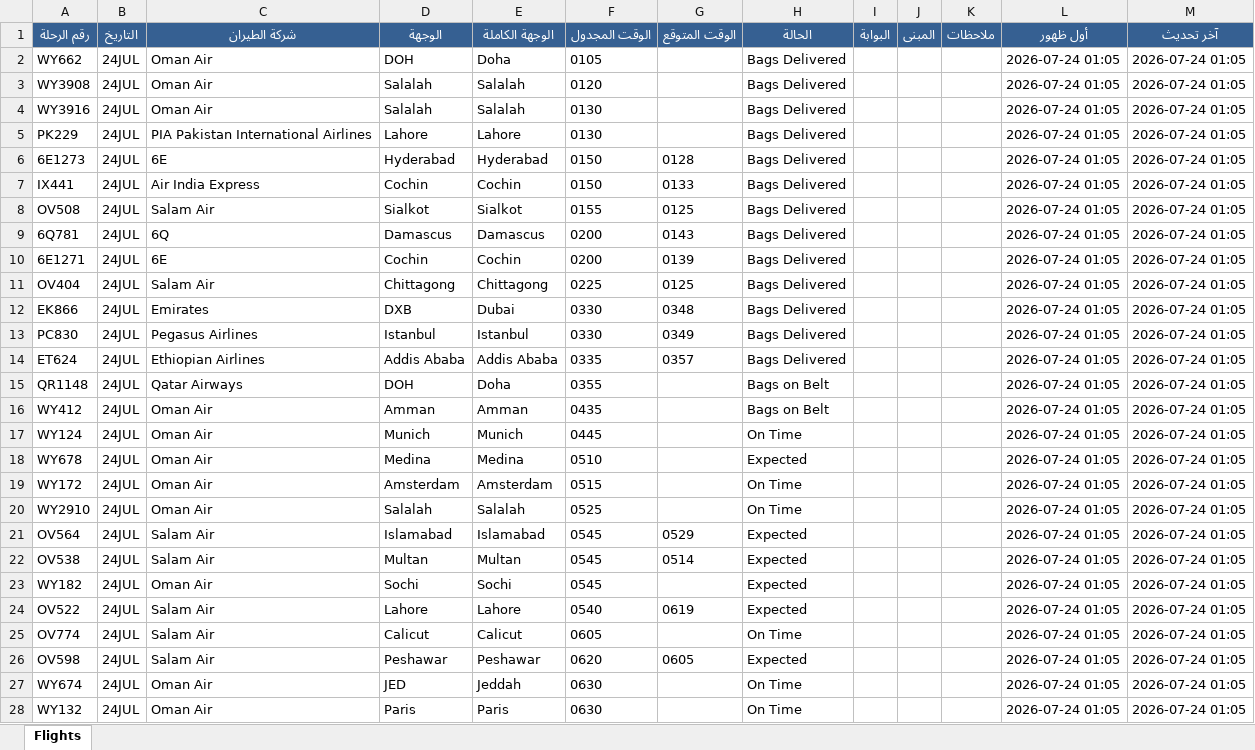
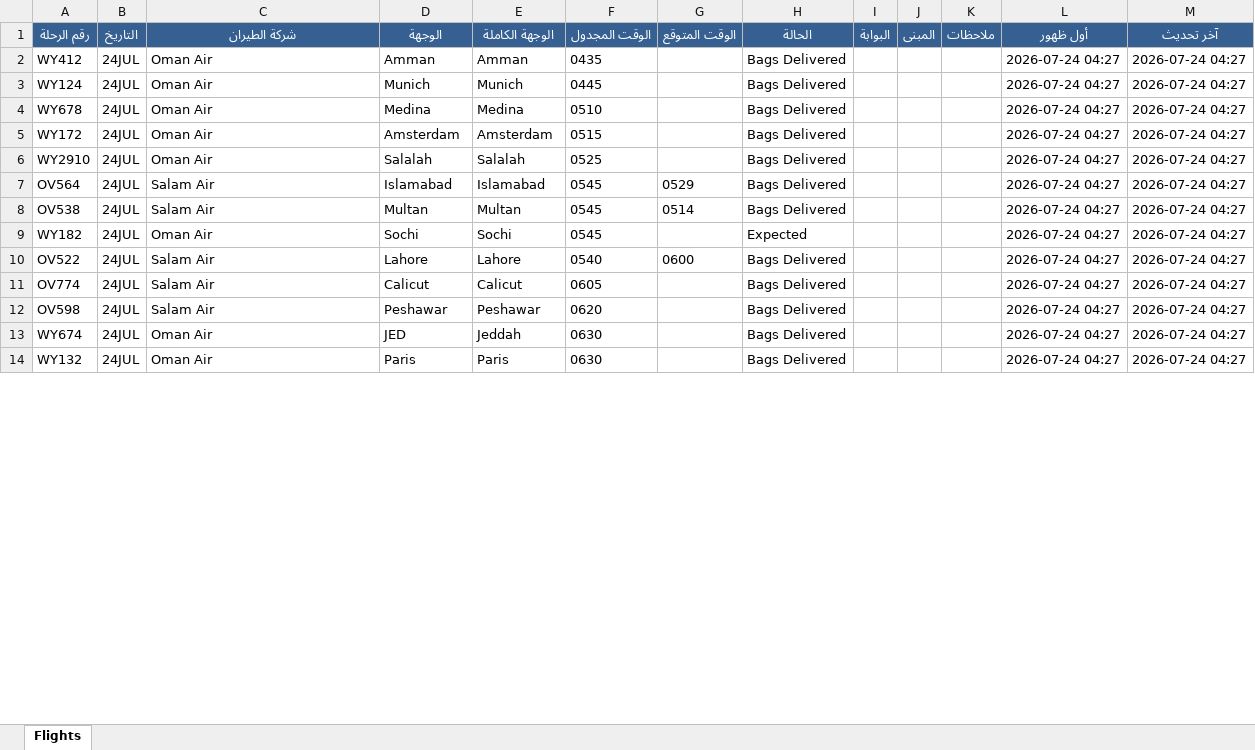
Before and after one commit to khalidsaif912/live-flights, an Excel workbook: flight_data/live_flights.xlsx, sheet Flights, drawn as a sheet; only a part is shown; values as stored, in another font and other column widths than the file's, no borders; removed rows and columns are numbered as before the commit, all else as after; the diff covers the shown part only; the diff names each change by its address in the sheet, - before the commit and + after, or states it on an @@ line.

```diff
--- a/flight_data/live_flights.xlsx (sheet Flights)
+++ b/flight_data/live_flights.xlsx (sheet Flights)
-row 2: WY662 | 24JUL | Oman Air | DOH | Doha | 0105 |  | Bags Delivered |  |  |  | 2026-07-24 01:05 | 2026-07-24 01:05
-row 3: WY3908 | 24JUL | Oman Air | Salalah | Salalah | 0120 |  | Bags Delivered |  |  |  | 2026-07-24 01:05 | 2026-07-24 01:05
-row 4: WY3916 | 24JUL | Oman Air | Salalah | Salalah | 0130 |  | Bags Delivered |  |  |  | 2026-07-24 01:05 | 2026-07-24 01:05
-row 5: PK229 | 24JUL | PIA Pakistan International Airlines | Lahore | Lahore | 0130 |  | Bags Delivered |  |  |  | 2026-07-24 01:05 | 2026-07-24 01:05
-row 6: 6E1273 | 24JUL | 6E | Hyderabad | Hyderabad | 0150 | 0128 | Bags Delivered |  |  |  | 2026-07-24 01:05 | 2026-07-24 01:05
-row 7: IX441 | 24JUL | Air India Express | Cochin | Cochin | 0150 | 0133 | Bags Delivered |  |  |  | 2026-07-24 01:05 | 2026-07-24 01:05
-row 8: OV508 | 24JUL | Salam Air | Sialkot | Sialkot | 0155 | 0125 | Bags Delivered |  |  |  | 2026-07-24 01:05 | 2026-07-24 01:05
-row 9: 6Q781 | 24JUL | 6Q | Damascus | Damascus | 0200 | 0143 | Bags Delivered |  |  |  | 2026-07-24 01:05 | 2026-07-24 01:05
-row 10: 6E1271 | 24JUL | 6E | Cochin | Cochin | 0200 | 0139 | Bags Delivered |  |  |  | 2026-07-24 01:05 | 2026-07-24 01:05
-row 11: OV404 | 24JUL | Salam Air | Chittagong | Chittagong | 0225 | 0125 | Bags Delivered |  |  |  | 2026-07-24 01:05 | 2026-07-24 01:05
-row 12: EK866 | 24JUL | Emirates | DXB | Dubai | 0330 | 0348 | Bags Delivered |  |  |  | 2026-07-24 01:05 | 2026-07-24 01:05
-row 13: PC830 | 24JUL | Pegasus Airlines | Istanbul | Istanbul | 0330 | 0349 | Bags Delivered |  |  |  | 2026-07-24 01:05 | 2026-07-24 01:05
-row 14: ET624 | 24JUL | Ethiopian Airlines | Addis Ababa | Addis Ababa | 0335 | 0357 | Bags Delivered |  |  |  | 2026-07-24 01:05 | 2026-07-24 01:05
-row 15: QR1148 | 24JUL | Qatar Airways | DOH | Doha | 0355 |  | Bags on Belt |  |  |  | 2026-07-24 01:05 | 2026-07-24 01:05
-H2 (الحالة): Bags on Belt
+H2 (الحالة): Bags Delivered
-L2:L14 (أول ظهور): 2026-07-24 01:05
+L2:L14 (أول ظهور): 2026-07-24 04:27
-M2:M14 (آخر تحديث): 2026-07-24 01:05
+M2:M14 (آخر تحديث): 2026-07-24 04:27
-H3 (الحالة): On Time
+H3 (الحالة): Bags Delivered
-H4 (الحالة): Expected
+H4 (الحالة): Bags Delivered
-H5:H6 (الحالة): On Time
+H5:H6 (الحالة): Bags Delivered
-H7:H8 (الحالة): Expected
+H7:H8 (الحالة): Bags Delivered
-G10 (الوقت المتوقع): 0619
+G10 (الوقت المتوقع): 0600
-H10 (الحالة): Expected
+H10 (الحالة): Bags Delivered
-H11 (الحالة): On Time
+H11 (الحالة): Bags Delivered
-G12 (الوقت المتوقع): 0605
+G12 (الوقت المتوقع): (empty)
-H12 (الحالة): Expected
+H12 (الحالة): Bags Delivered
-H13:H14 (الحالة): On Time
+H13:H14 (الحالة): Bags Delivered
```
Also changed, not shown: 42 added rows, 28 removed rows and 467 edited cells elsewhere in this sheet, flight_data/archive_flights.xlsx, 3 other files.
